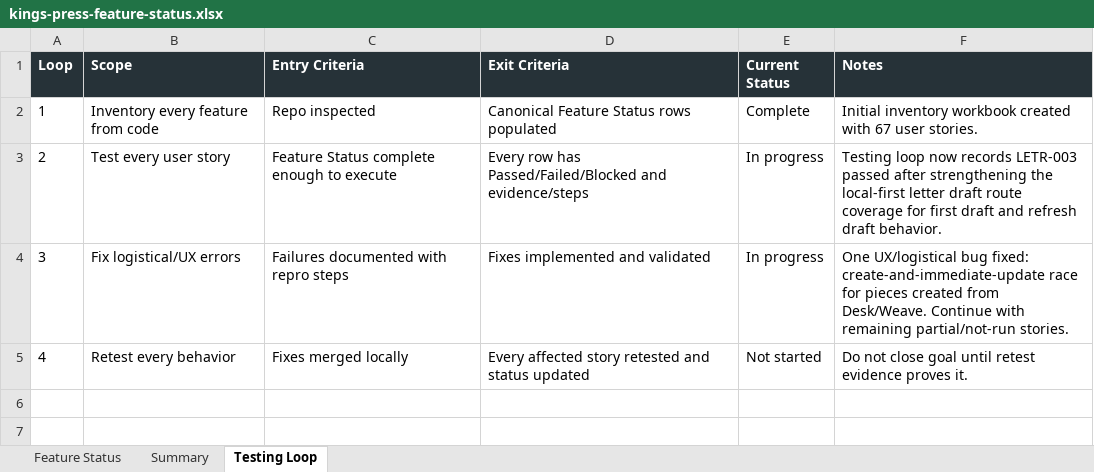
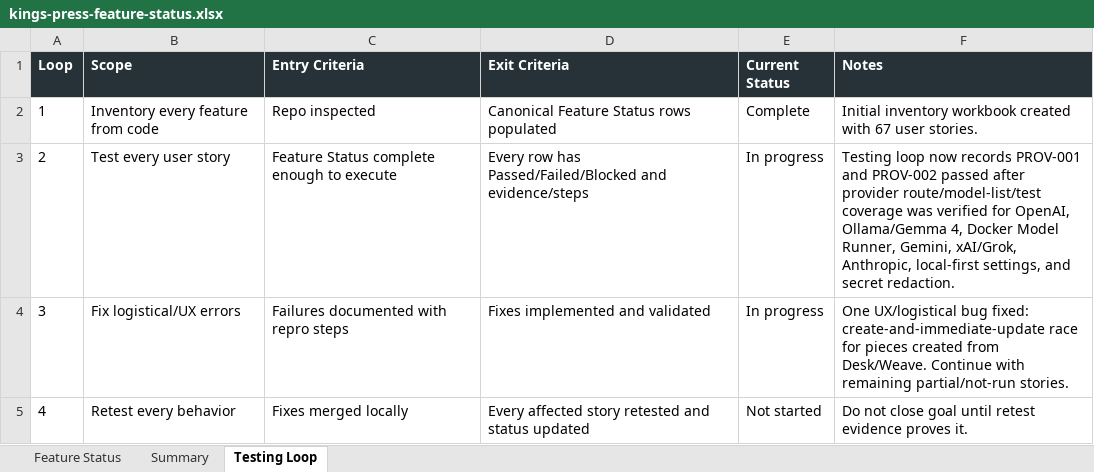
Before and after one commit to Transformation-Agency/pillar-press, an Excel workbook: docs/kings-press-feature-status.xlsx, sheet Testing Loop, drawn as a sheet; values as stored, in another font and other column widths than the file's, no borders; the diff names each change by its address in the sheet, - before the commit and + after, or states it on an @@ line.

Commit message:
Mark provider setup flows verified

```diff
--- a/docs/kings-press-feature-status.xlsx (sheet Testing Loop)
+++ b/docs/kings-press-feature-status.xlsx (sheet Testing Loop)
-F3 (Notes): …now records LETR-003 passed after strengthening the local-first letter draft route coverage for first draft and refresh draft behavior.
+F3 (Notes): …now records PROV-001 and PROV-002 passed after provider route/model-list/test coverage was verified for OpenAI, Ollama/Gemma 4, Docker Model Runner, Gemini, xAI/Grok, Anthropic, local-first settings, and secret redaction.
```
Also changed, not shown: sheet Feature Status.
